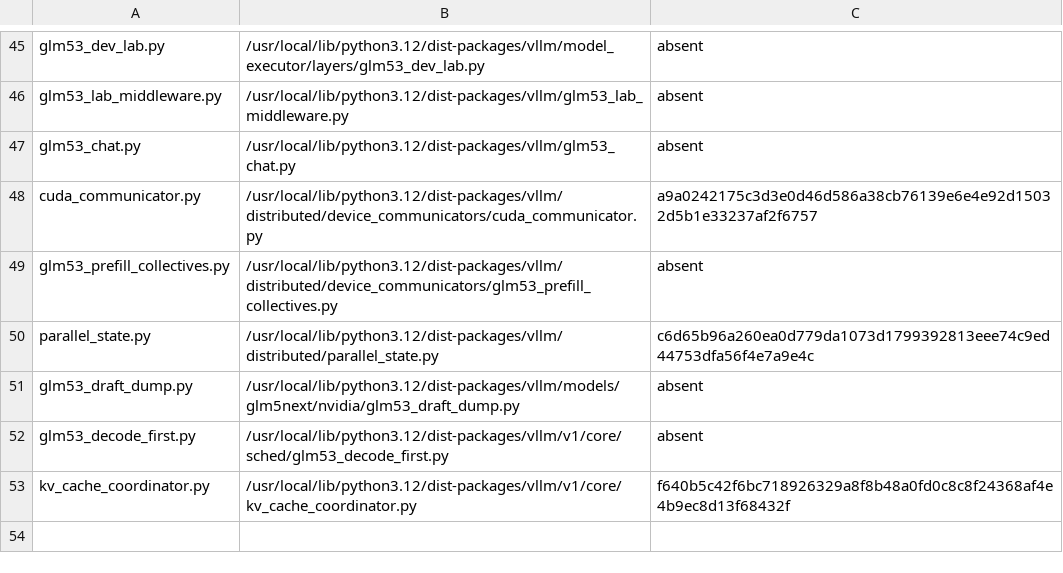
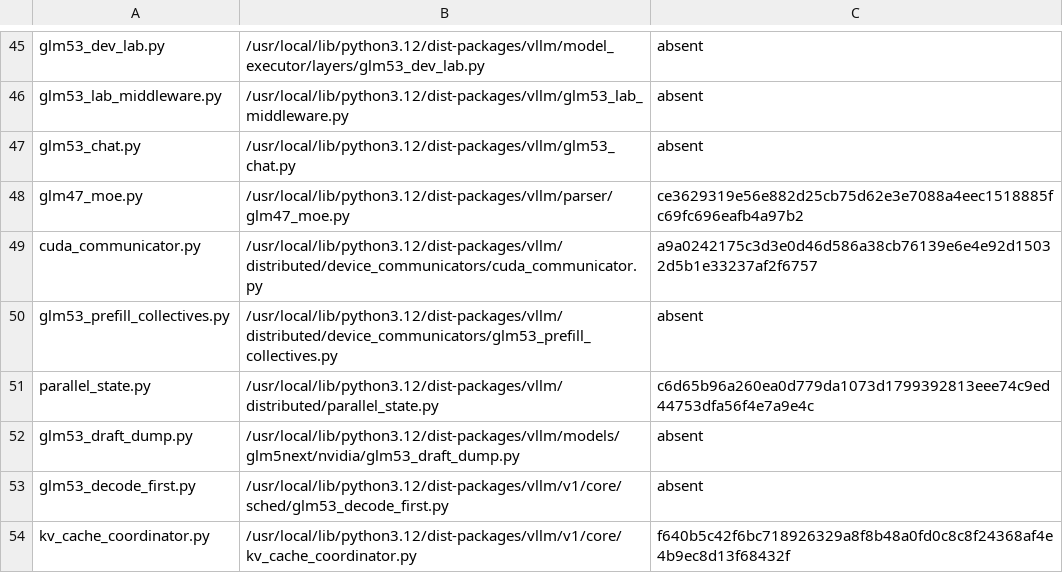
Before and after one commit to choiceoh/stkernel, a TSV file: build/glm53/manifest.tsv, drawn as a sheet; only a part is shown, gaps mark what is left out; the diff names each change by its address in the sheet, - before the commit and + after, or states it on an @@ line.

```diff
--- a/build/glm53/manifest.tsv
+++ b/build/glm53/manifest.tsv
+row 48: glm47_moe.py | /usr/local/lib/python3.12/dist-packages/vllm/parser/glm47_moe.py | ce3629319e56e882d25cb75d62e3e7088a4eec1518885fc69fc696eafb4a97b2
```
Also changed, not shown: overlay/modules/glm53_runtime/manifest.tsv, 14 other files.
